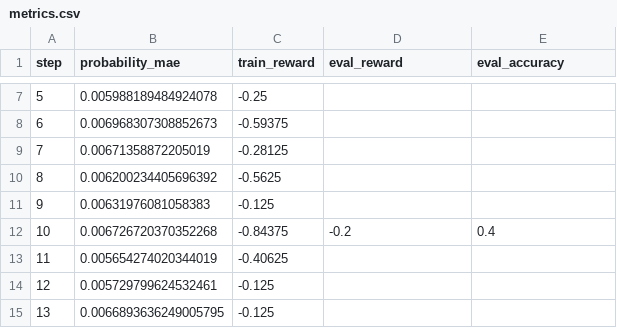
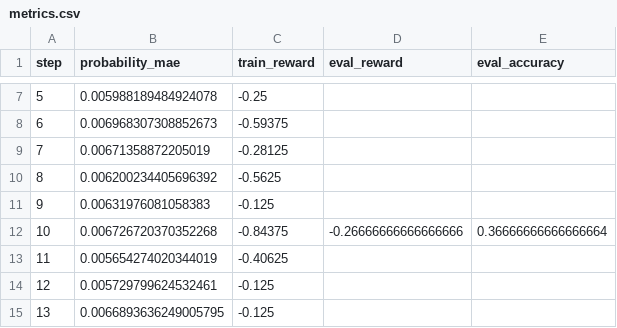
Before and after one commit to aoshen02/verl, a CSV file: metrics.csv, drawn as a sheet; only a part is shown, gaps mark what is left out.

```diff
--- a/metrics.csv
+++ b/metrics.csv
@@ -11,3 +11,3 @@ step,probability_mae,train_reward,eval_reward,eval_accuracy
 9,0.00631976081058383,-0.125,,
-10,0.006726720370352268,-0.84375,-0.2,0.4
+10,0.006726720370352268,-0.84375,-0.26666666666666666,0.36666666666666664
 11,0.005654274020344019,-0.40625,,
```
Also changed, not shown: 1 other file.
